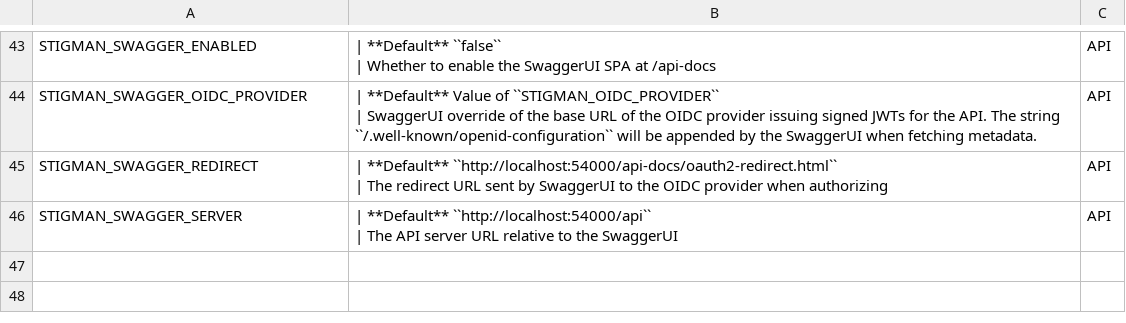
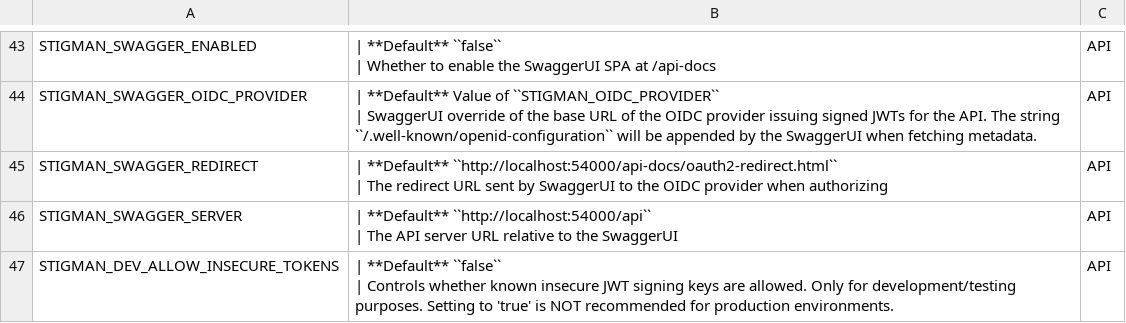
Before and after one commit to NUWCDIVNPT/stig-manager, a CSV file: docs/installation-and-setup/envvars.csv, drawn as a sheet; only a part is shown, gaps mark what is left out; ↵ is a line break in a cell; the diff names each change by its address in the sheet, - before the commit and + after, or states it on an @@ line.

Commit message:
handle known insecure kids in jwks_uri and token requests

```diff
--- a/docs/installation-and-setup/envvars.csv
+++ b/docs/installation-and-setup/envvars.csv
+row 47: STIGMAN_DEV_ALLOW_INSECURE_TOKENS | | **Default** ``false`` ↵ | Controls whether known insecure JWT signing keys are allowed. Only for development/testing purposes. Setting to 'true' is NOT recommended for production environments. | API
```
Also changed, not shown: 11 other files.
